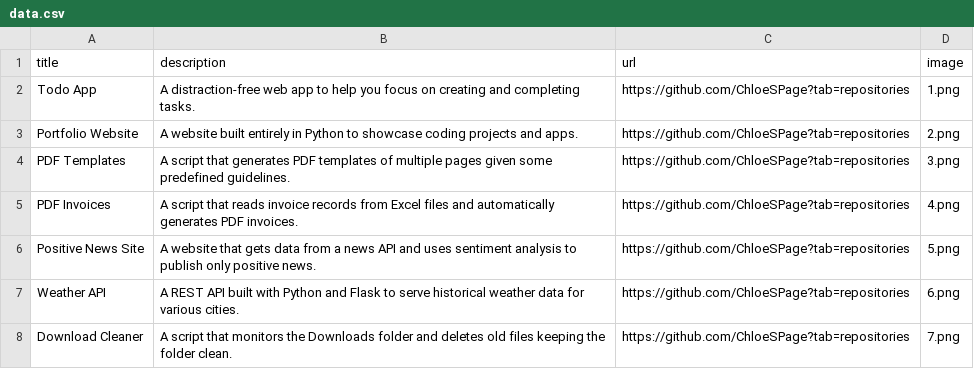
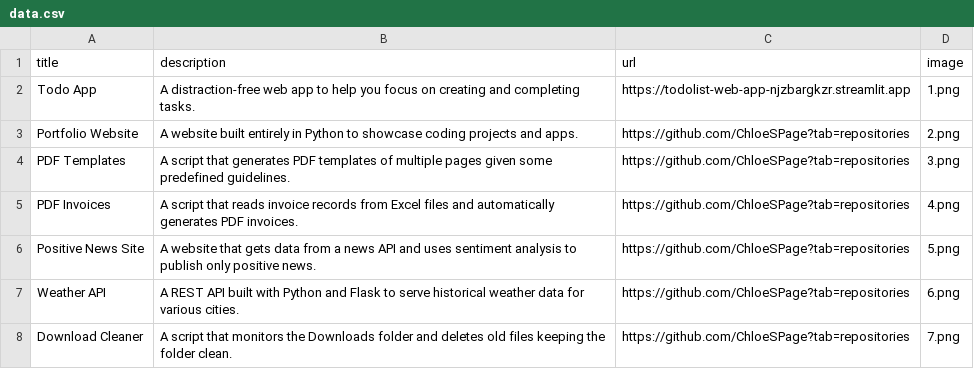
Before and after one commit to ChloeSAPage/Python-Mega-Course, a CSV file: data.csv, drawn as a sheet; only a part is shown.

```diff
--- a/data.csv
+++ b/data.csv
@@ -1,3 +1,3 @@
 title;description;url;image
-Todo App;A distraction-free web app to help you focus on creating and completing tasks.;https://github.com/ChloeSPage?tab=repositories;1.png
+Todo App;A distraction-free web app to help you focus on creating and completing tasks.;https://todolist-web-app-njzbargkzr.streamlit.app;1.png
 Portfolio Website;A website built entirely in Python to showcase coding projects and apps.;https://github.com/ChloeSPage?tab=repositories;2.png
```
Also changed, not shown: 2 other files.
